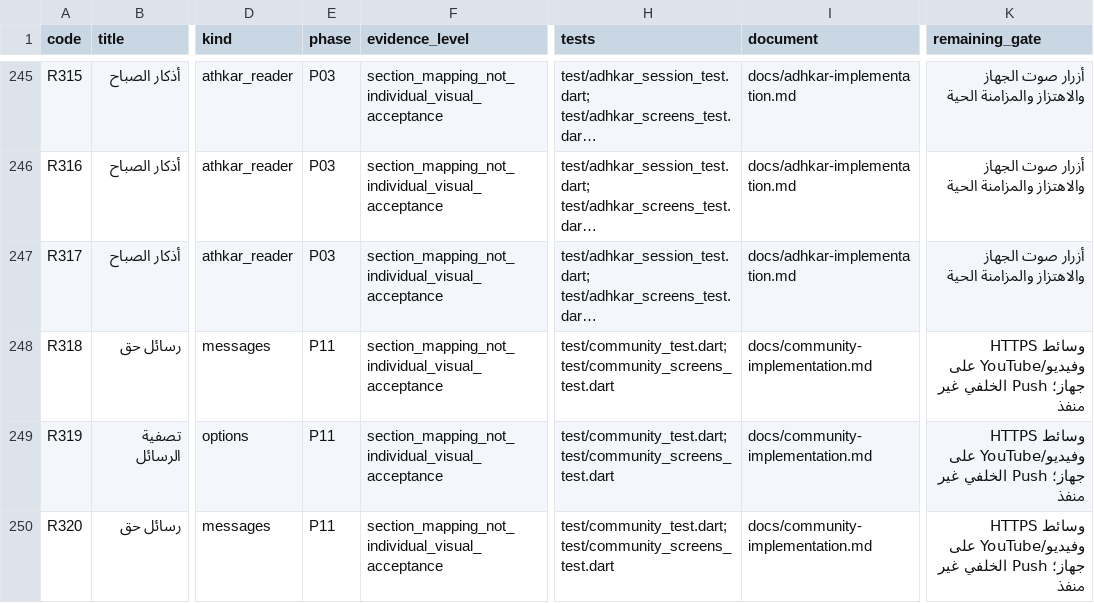
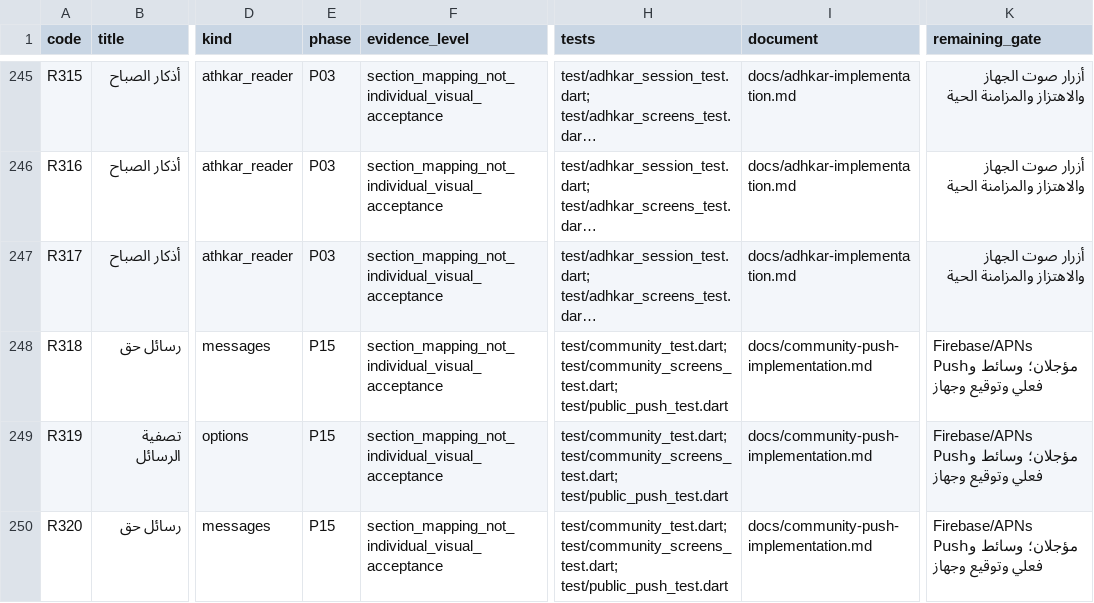
Before and after one commit to HazemAyyad/hak_app, a CSV file: docs/release-audit/design-states.csv, drawn as a sheet; only a part is shown, gaps mark what is left out; long unchanged cells end in …; the diff covers the shown part only; the diff names each change by its address in the sheet, - before the commit and + after, or states it on an @@ line.

Commit message:
docs: refresh release audit after qibla and push extensions

```diff
--- a/docs/release-audit/design-states.csv
+++ b/docs/release-audit/design-states.csv
-E248:E250 (phase): P11
+E248:E250 (phase): P15
-H248:H250 (tests): test/community_test.dart; test/community_screens_test.dart
+H248:H250 (tests): test/community_test.dart; test/community_screens_test.dart; test/public_push_test.dart
-I248:I250 (document): docs/community-implementation.md
+I248:I250 (document): docs/community-push-implementation.md
-K248:K250 (remaining_gate): وسائط HTTPS وفيديو/YouTube على جهاز؛ Push الخلفي غير منفذ
+K248:K250 (remaining_gate): Firebase/APNs مؤجلان؛ وسائط وPush فعلي وتوقيع وجهاز
```
Also changed, not shown: 56 edited cells elsewhere in this file, docs/release-audit/features.csv, 4 other files.
